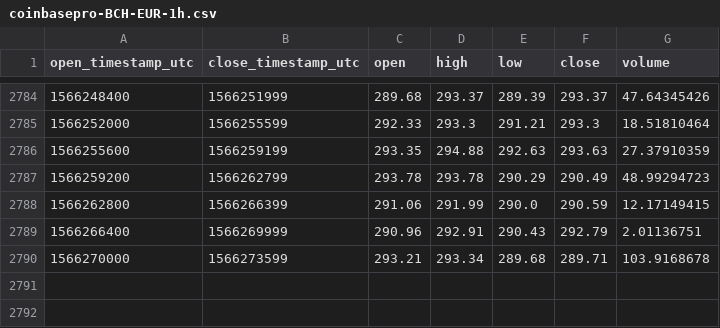
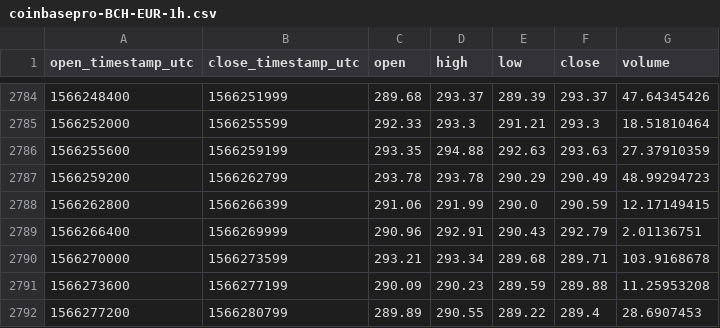
Before and after one commit to cryptobigbro/coinbasepro-BCH-EUR, a CSV file: coinbasepro-BCH-EUR-1h.csv, drawn as a sheet; only a part is shown, gaps mark what is left out.

Commit message:
Update OHLCV data.

```diff
--- a/coinbasepro-BCH-EUR-1h.csv
+++ b/coinbasepro-BCH-EUR-1h.csv
@@ -2790 +2790,3 @@ open_timestamp_utc,close_timestamp_utc,open,high,low,close,volume
 1566270000,1566273599,293.21,293.34,289.68,289.71,103.9168678
+1566273600,1566277199,290.09,290.23,289.59,289.88,11.25953208
+1566277200,1566280799,289.89,290.55,289.22,289.4,28.6907453
```
Also changed, not shown: 1 other file.
